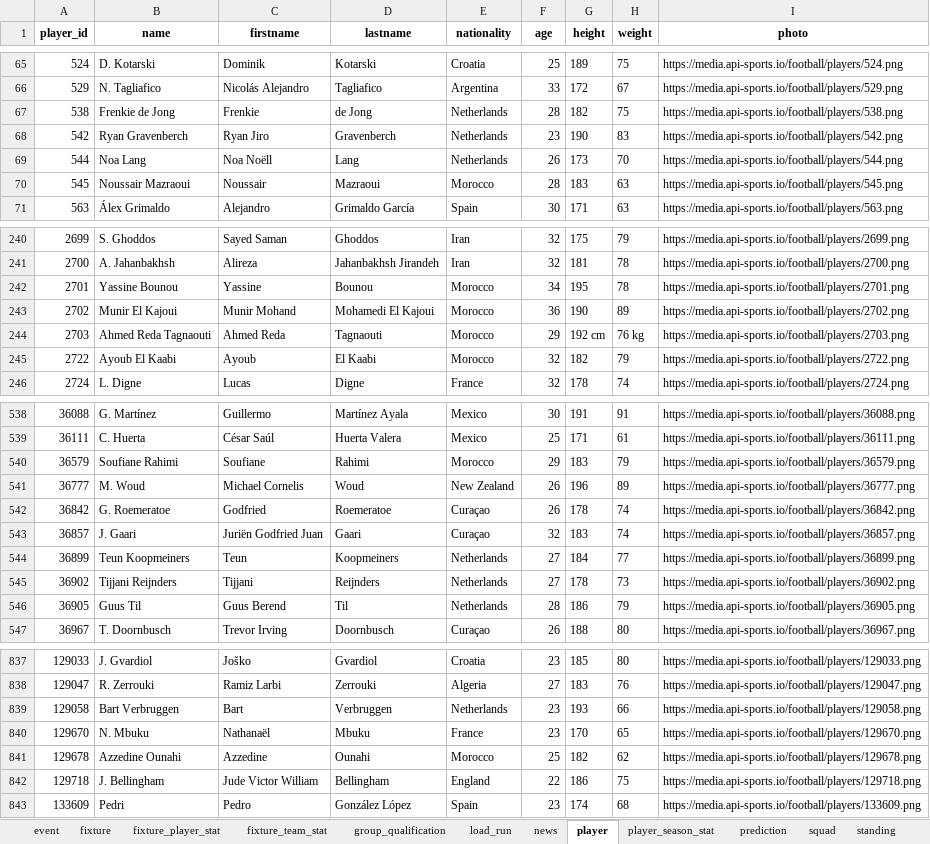
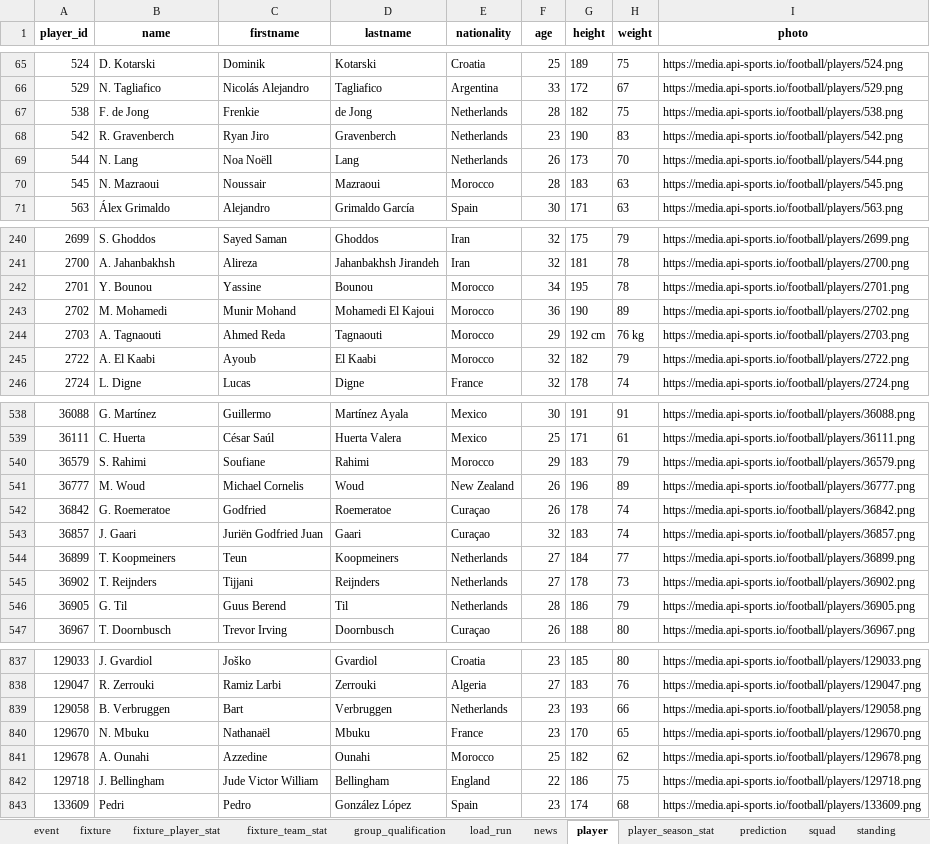
Before and after one commit to marc4data/world-cup-2026, an Excel workbook: reports/worldcup_tables.xlsx, sheet player, drawn as a sheet; only a part is shown, gaps mark what is left out; values as stored, in another font and other column widths than the file's, no borders; the diff covers the shown part only; the diff names each change by its address in the sheet, - before the commit and + after, or states it on an @@ line.

```diff
--- a/reports/worldcup_tables.xlsx (sheet player)
+++ b/reports/worldcup_tables.xlsx (sheet player)
-B67 (name): Frenkie de Jong
+B67 (name): F. de Jong
-B68 (name): Ryan Gravenberch
+B68 (name): R. Gravenberch
-B69 (name): Noa Lang
+B69 (name): N. Lang
-B70 (name): Noussair Mazraoui
+B70 (name): N. Mazraoui
-B242 (name): Yassine Bounou
+B242 (name): Y. Bounou
-B243 (name): Munir El Kajoui
+B243 (name): M. Mohamedi
-B244 (name): Ahmed Reda Tagnaouti
+B244 (name): A. Tagnaouti
-B245 (name): Ayoub El Kaabi
+B245 (name): A. El Kaabi
-B540 (name): Soufiane Rahimi
+B540 (name): S. Rahimi
-B544 (name): Teun Koopmeiners
+B544 (name): T. Koopmeiners
-B545 (name): Tijjani Reijnders
+B545 (name): T. Reijnders
-B546 (name): Guus Til
+B546 (name): G. Til
-B839 (name): Bart Verbruggen
+B839 (name): B. Verbruggen
-B841 (name): Azzedine Ounahi
+B841 (name): A. Ounahi
```
Also changed, not shown: 36 edited cells elsewhere in this sheet, sheet player_season_stat, sheet weather_forecast, sheet weather, sheet group_qualification, sheet load_run, 7 other files.
